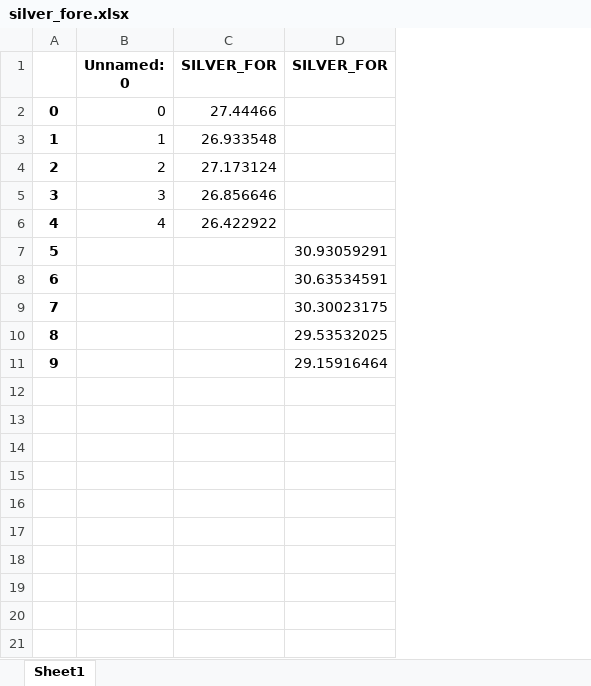
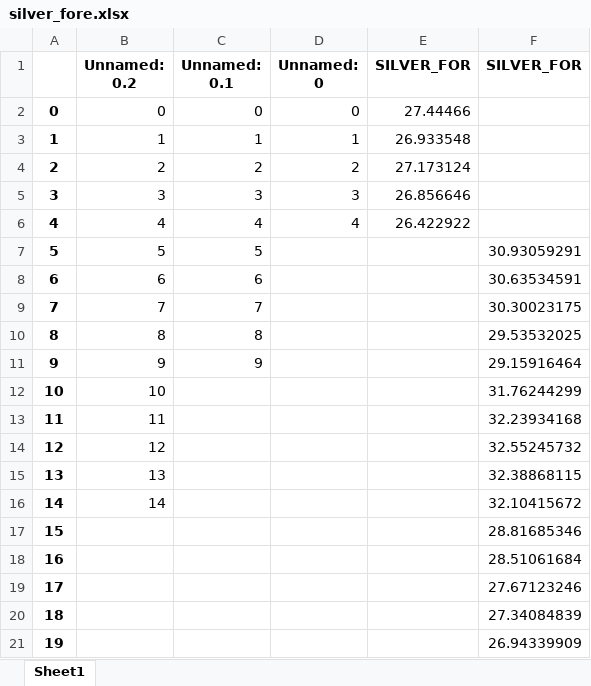
Before and after one commit to Mike7205/Silverlake, an Excel workbook: artifacts/silver_fore.xlsx, sheet Sheet1, drawn as a sheet; values as stored, in another font and other column widths than the file's, no borders; the diff names each change by its address in the sheet, - before the commit and + after, or states it on an @@ line.

```diff
--- a/artifacts/silver_fore.xlsx (sheet Sheet1)
+++ b/artifacts/silver_fore.xlsx (sheet Sheet1)
+column B (Unnamed: 0.2), rows 2-11: 0 | 1 | 2 | 3 | 4 | 5 | 6 | 7 | 8 | 9
+column C (Unnamed: 0.1), rows 2-11: 0 | 1 | 2 | 3 | 4 | 5 | 6 | 7 | 8 | 9
+row 12: 10 | 10 |  |  |  | 31.76244299
+row 13: 11 | 11 |  |  |  | 32.23934168
+row 14: 12 | 12 |  |  |  | 32.55245732
+row 15: 13 | 13 |  |  |  | 32.38868115
+row 16: 14 | 14 |  |  |  | 32.10415672
+row 17: 15 |  |  |  |  | 28.81685346
+row 18: 16 |  |  |  |  | 28.51061684
+row 19: 17 |  |  |  |  | 27.67123246
+row 20: 18 |  |  |  |  | 27.34084839
+row 21: 19 |  |  |  |  | 26.94339909
```
Also changed, not shown: 1 other file.
